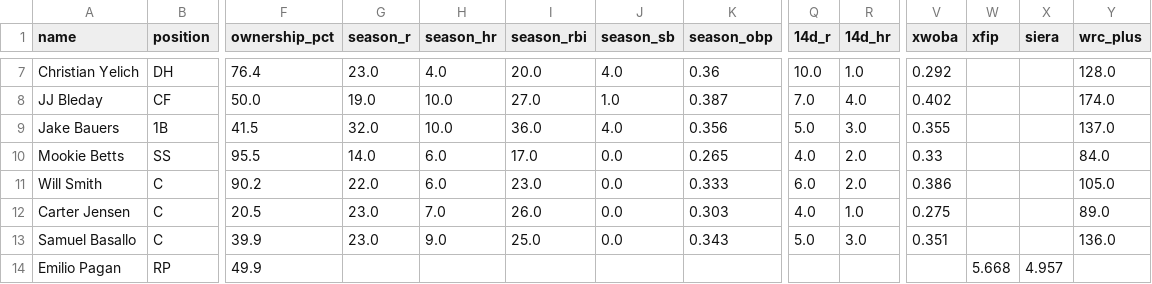
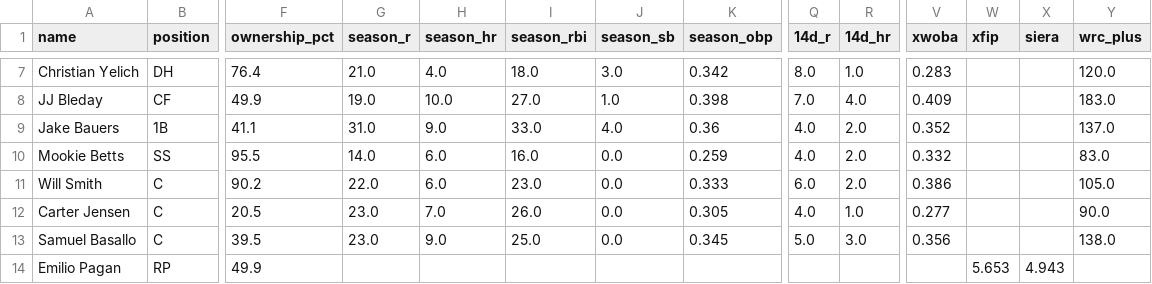
Before and after one commit to nickguarriello/pitch-slap, a CSV file: docs/data/roster.csv, drawn as a sheet; only a part is shown, gaps mark what is left out; the diff covers the shown part only; the diff names each change by its address in the sheet, - before the commit and + after, or states it on an @@ line.

```diff
--- a/docs/data/roster.csv
+++ b/docs/data/roster.csv
-G7 (season_r): 23.0
+G7 (season_r): 21.0
-I7 (season_rbi): 20.0
+I7 (season_rbi): 18.0
-J7 (season_sb): 4.0
+J7 (season_sb): 3.0
-K7 (season_obp): 0.36
+K7 (season_obp): 0.342
-Q7 (14d_r): 10.0
+Q7 (14d_r): 8.0
-V7 (xwoba): 0.292
+V7 (xwoba): 0.283
-Y7 (wrc_plus): 128.0
+Y7 (wrc_plus): 120.0
-F8 (ownership_pct): 50.0
+F8 (ownership_pct): 49.9
-K8 (season_obp): 0.387
+K8 (season_obp): 0.398
-V8 (xwoba): 0.402
+V8 (xwoba): 0.409
-Y8 (wrc_plus): 174.0
+Y8 (wrc_plus): 183.0
-F9 (ownership_pct): 41.5
+F9 (ownership_pct): 41.1
-G9 (season_r): 32.0
+G9 (season_r): 31.0
-H9 (season_hr): 10.0
+H9 (season_hr): 9.0
-I9 (season_rbi): 36.0
+I9 (season_rbi): 33.0
-K9 (season_obp): 0.356
+K9 (season_obp): 0.36
-Q9 (14d_r): 5.0
+Q9 (14d_r): 4.0
-R9 (14d_hr): 3.0
+R9 (14d_hr): 2.0
-V9 (xwoba): 0.355
+V9 (xwoba): 0.352
-I10 (season_rbi): 17.0
+I10 (season_rbi): 16.0
-K10 (season_obp): 0.265
+K10 (season_obp): 0.259
-V10 (xwoba): 0.33
+V10 (xwoba): 0.332
-Y10 (wrc_plus): 84.0
+Y10 (wrc_plus): 83.0
-K12 (season_obp): 0.303
+K12 (season_obp): 0.305
-V12 (xwoba): 0.275
+V12 (xwoba): 0.277
-Y12 (wrc_plus): 89.0
+Y12 (wrc_plus): 90.0
-F13 (ownership_pct): 39.9
+F13 (ownership_pct): 39.5
-K13 (season_obp): 0.343
+K13 (season_obp): 0.345
-V13 (xwoba): 0.351
+V13 (xwoba): 0.356
-Y13 (wrc_plus): 136.0
+Y13 (wrc_plus): 138.0
-W14 (xfip): 5.668
+W14 (xfip): 5.653
-X14 (siera): 4.957
+X14 (siera): 4.943
```
Also changed, not shown: 104 edited cells elsewhere in this file, docs/data/matchup.csv, 15 other files.
